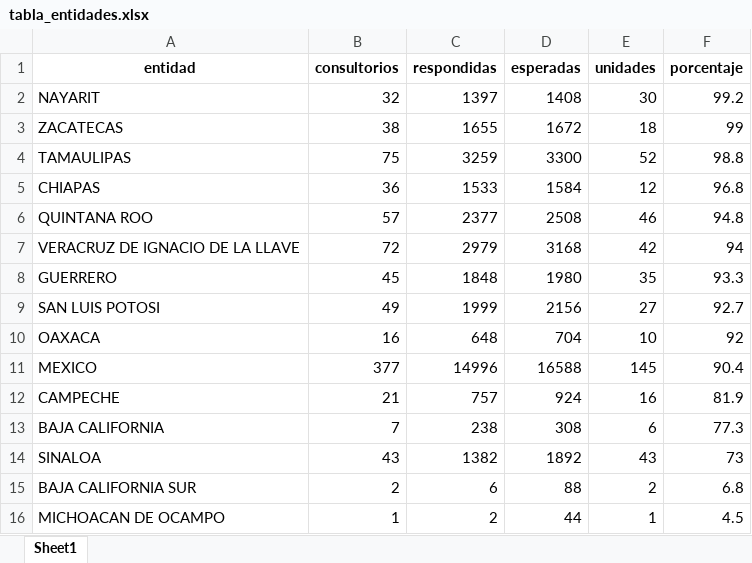
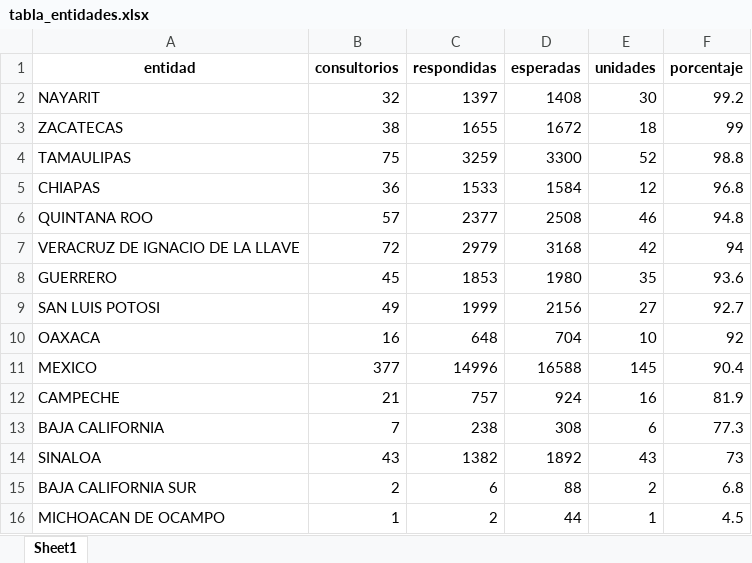
Before and after one commit to servicios-imss-b/informe--de-ang, an Excel workbook: tabla_entidades.xlsx, sheet Sheet1, drawn as a sheet; values as stored, in another font and other column widths than the file's, no borders; the diff names each change by its address in the sheet, - before the commit and + after, or states it on an @@ line.

```diff
--- a/tabla_entidades.xlsx (sheet Sheet1)
+++ b/tabla_entidades.xlsx (sheet Sheet1)
-C8 (respondidas): 1848
+C8 (respondidas): 1853
-F8 (porcentaje): 93.3
+F8 (porcentaje): 93.6
```
Also changed, not shown: tabla_avance.xlsx, tabla_unidades.xlsx, 1 other file.
